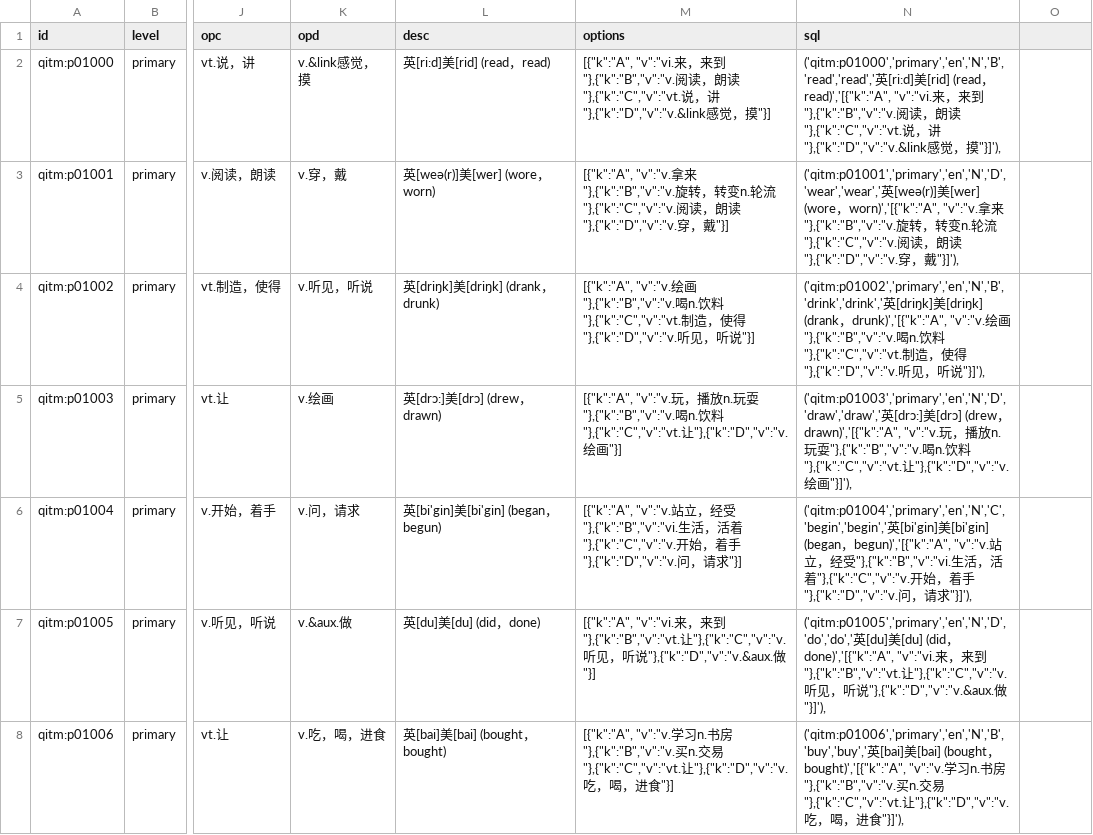
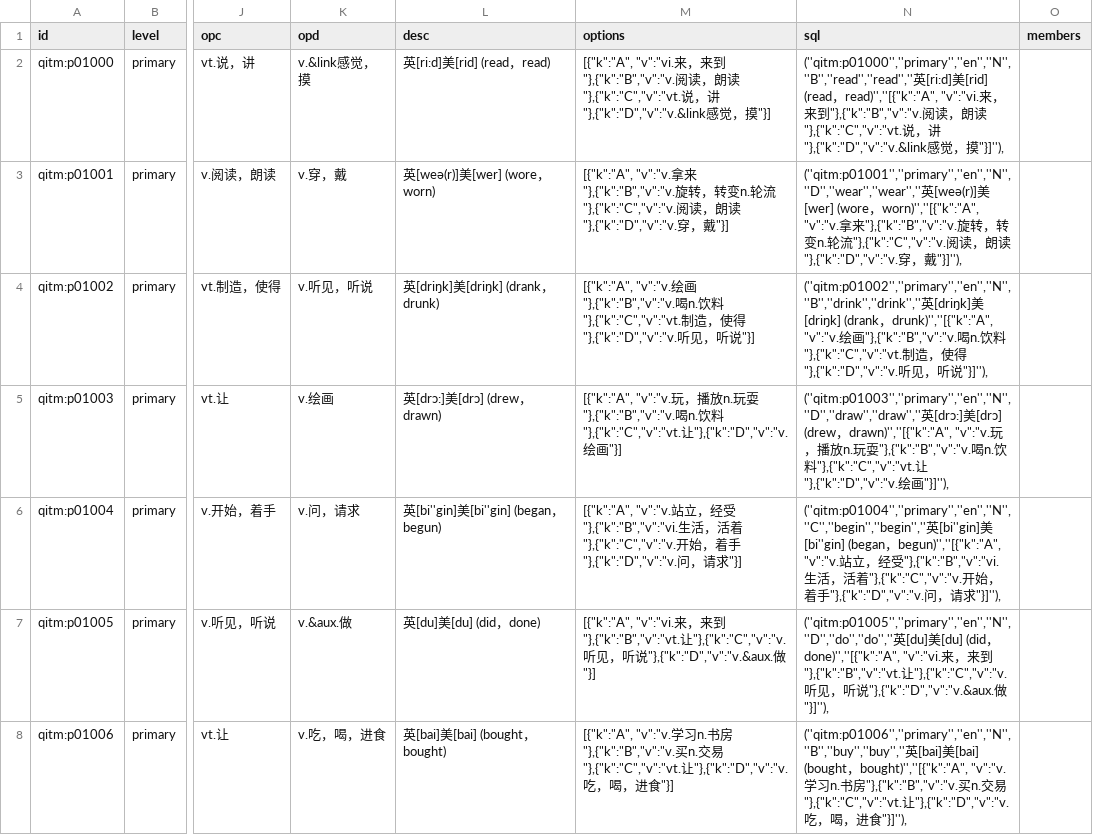
Before and after one commit to moreadgroup/moread-cloud-data, a CSV file: src/main/resources/quizzes/magic-ear-8-times/qi-primary-1.csv, drawn as a sheet; only a part is shown, gaps mark what is left out; the diff covers the shown part only; the diff names each change by its address in the sheet, - before the commit and + after, or states it on an @@ line.

```diff
--- a/src/main/resources/quizzes/magic-ear-8-times/qi-primary-1.csv
+++ b/src/main/resources/quizzes/magic-ear-8-times/qi-primary-1.csv
-O1: (empty)
+O1: members
-N2 (sql): ('qitm:p01000','primary','en','N','B','read','read','英[ri:d]美[rid] (read，read)','[{"k":"A", "v":"vi.来，来到"},{"k":"B","v":"v.阅读，朗读"},{"k":"C","v":"vt.说，讲"},{"k":"D","v":"v.&link感觉，摸"}]'),
+N2 (sql): (''qitm:p01000'',''primary'',''en'',''N'',''B'',''read'',''read'',''英[ri:d]美[rid] (read，read)'',''[{"k":"A", "v":"vi.来，来到"},{"k":"B","v":"v.阅读，朗读"},{"k":"C","v":"vt.说，讲"},{"k":"D","v":"v.&link感觉，摸"}]''),
-N3 (sql): ('qitm:p01001','primary','en','N','D','wear','wear','英[weə(r)]美[wer] (wore，worn)','[{"k":"A", "v":"v.拿来"},{"k":"B","v":"v.旋转，转变n.轮流"},{"k":"C","v":"v.阅读，朗读"},{"k":"D","v":"v.穿，戴"}]'),
+N3 (sql): (''qitm:p01001'',''primary'',''en'',''N'',''D'',''wear'',''wear'',''英[weə(r)]美[wer] (wore，worn)'',''[{"k":"A", "v":"v.拿来"},{"k":"B","v":"v.旋转，转变n.轮流"},{"k":"C","v":"v.阅读，朗读"},{"k":"D","v":"v.穿，戴"}]''),
-N4 (sql): ('qitm:p01002','primary','en','N','B','drink','drink','英[driŋk]美[driŋk] (drank，drunk)','[{"k":"A", "v":"v.绘画"},{"k":"B","v":"v.喝n.饮料"},{"k":"C","v":"vt.制造，使得"},{"k":"D","v":"v.听见，听说"}]'),
+N4 (sql): (''qitm:p01002'',''primary'',''en'',''N'',''B'',''drink'',''drink'',''英[driŋk]美[driŋk] (drank，drunk)'',''[{"k":"A", "v":"v.绘画"},{"k":"B","v":"v.喝n.饮料"},{"k":"C","v":"vt.制造，使得"},{"k":"D","v":"v.听见，听说"}]''),
-N5 (sql): ('qitm:p01003','primary','en','N','D','draw','draw','英[drɔ:]美[drɔ] (drew，drawn)','[{"k":"A", "v":"v.玩，播放n.玩耍"},{"k":"B","v":"v.喝n.饮料"},{"k":"C","v":"vt.让"},{"k":"D","v":"v.绘画"}]'),
+N5 (sql): (''qitm:p01003'',''primary'',''en'',''N'',''D'',''draw'',''draw'',''英[drɔ:]美[drɔ] (drew，drawn)'',''[{"k":"A", "v":"v.玩，播放n.玩耍"},{"k":"B","v":"v.喝n.饮料"},{"k":"C","v":"vt.让"},{"k":"D","v":"v.绘画"}]''),
-L6 (desc): 英[bi'gin]美[bi'gin] (began，begun)
+L6 (desc): 英[bi''gin]美[bi''gin] (began，begun)
-N6 (sql): ('qitm:p01004','primary','en','N','C','begin','begin','英[bi'gin]美[bi'gin] (began，begun)','[{"k":"A", "v":"v.站立，经受"},{"k":"B","v":"vi.生活，活着"},{"k":"C","v":"v.开始，着手"},{"k":"D","v":"v.问，请求"}]'),
+N6 (sql): (''qitm:p01004'',''primary'',''en'',''N'',''C'',''begin'',''begin'',''英[bi''gin]美[bi''gin] (began，begun)'',''[{"k":"A", "v":"v.站立，经受"},{"k":"B","v":"vi.生活，活着"},{"k":"C","v":"v.开始，着手"},{"k":"D","v":"v.问，请求"}]''),
-N7 (sql): ('qitm:p01005','primary','en','N','D','do','do','英[du]美[du] (did，done)','[{"k":"A", "v":"vi.来，来到"},{"k":"B","v":"vt.让"},{"k":"C","v":"v.听见，听说"},{"k":"D","v":"v.&aux.做"}]'),
+N7 (sql): (''qitm:p01005'',''primary'',''en'',''N'',''D'',''do'',''do'',''英[du]美[du] (did，done)'',''[{"k":"A", "v":"vi.来，来到"},{"k":"B","v":"vt.让"},{"k":"C","v":"v.听见，听说"},{"k":"D","v":"v.&aux.做"}]''),
-N8 (sql): ('qitm:p01006','primary','en','N','B','buy','buy','英[bai]美[bai] (bought，bought)','[{"k":"A", "v":"v.学习n.书房"},{"k":"B","v":"v.买n.交易"},{"k":"C","v":"vt.让"},{"k":"D","v":"v.吃，喝，进食"}]'),
+N8 (sql): (''qitm:p01006'',''primary'',''en'',''N'',''B'',''buy'',''buy'',''英[bai]美[bai] (bought，bought)'',''[{"k":"A", "v":"v.学习n.书房"},{"k":"B","v":"v.买n.交易"},{"k":"C","v":"vt.让"},{"k":"D","v":"v.吃，喝，进食"}]''),
```
Also changed, not shown: 100 edited cells elsewhere in this file, src/main/resources/quizzes/magic-ear-8-times/qi-primary-2.csv, 6 other files.
